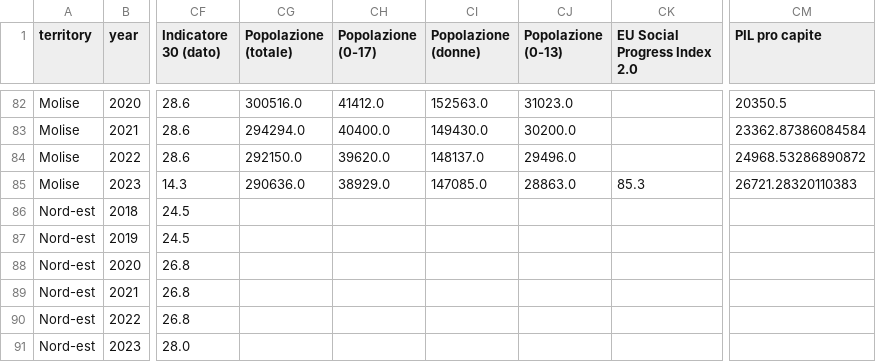
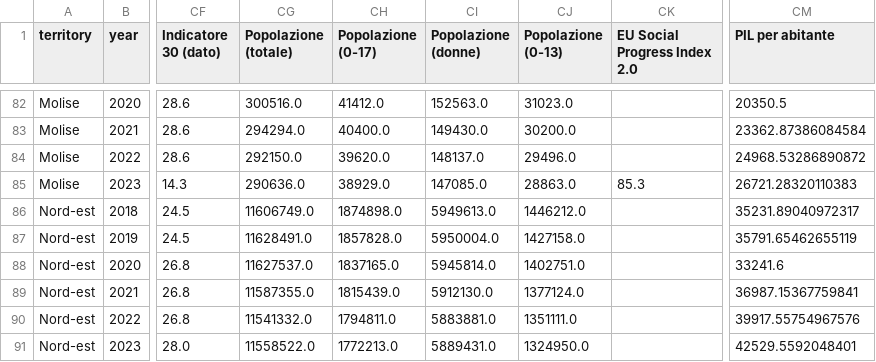
Before and after one commit to aripiz/weworld-indexitalia, a CSV file: data/weworld-index-2025_data.csv, drawn as a sheet; only a part is shown, gaps mark what is left out; the diff covers the shown part only; the diff names each change by its address in the sheet, - before the commit and + after, or states it on an @@ line.

```diff
--- a/data/weworld-index-2025_data.csv
+++ b/data/weworld-index-2025_data.csv
-CM1: PIL pro capite
+CM1: PIL per abitante
-CG86 (Popolazione (totale)): (empty)
+CG86 (Popolazione (totale)): 11606749.0
-CH86 (Popolazione (0-17)): (empty)
+CH86 (Popolazione (0-17)): 1874898.0
-CI86 (Popolazione (donne)): (empty)
+CI86 (Popolazione (donne)): 5949613.0
-CJ86 (Popolazione (0-13)): (empty)
+CJ86 (Popolazione (0-13)): 1446212.0
-CM86 (PIL per abitante): (empty)
+CM86 (PIL per abitante): 35231.89040972317
-CG87 (Popolazione (totale)): (empty)
+CG87 (Popolazione (totale)): 11628491.0
-CH87 (Popolazione (0-17)): (empty)
+CH87 (Popolazione (0-17)): 1857828.0
-CI87 (Popolazione (donne)): (empty)
+CI87 (Popolazione (donne)): 5950004.0
-CJ87 (Popolazione (0-13)): (empty)
+CJ87 (Popolazione (0-13)): 1427158.0
-CM87 (PIL per abitante): (empty)
+CM87 (PIL per abitante): 35791.65462655119
-CG88 (Popolazione (totale)): (empty)
+CG88 (Popolazione (totale)): 11627537.0
-CH88 (Popolazione (0-17)): (empty)
+CH88 (Popolazione (0-17)): 1837165.0
-CI88 (Popolazione (donne)): (empty)
+CI88 (Popolazione (donne)): 5945814.0
-CJ88 (Popolazione (0-13)): (empty)
+CJ88 (Popolazione (0-13)): 1402751.0
-CM88 (PIL per abitante): (empty)
+CM88 (PIL per abitante): 33241.6
-CG89 (Popolazione (totale)): (empty)
+CG89 (Popolazione (totale)): 11587355.0
-CH89 (Popolazione (0-17)): (empty)
+CH89 (Popolazione (0-17)): 1815439.0
-CI89 (Popolazione (donne)): (empty)
+CI89 (Popolazione (donne)): 5912130.0
-CJ89 (Popolazione (0-13)): (empty)
+CJ89 (Popolazione (0-13)): 1377124.0
-CM89 (PIL per abitante): (empty)
+CM89 (PIL per abitante): 36987.15367759841
-CG90 (Popolazione (totale)): (empty)
+CG90 (Popolazione (totale)): 11541332.0
-CH90 (Popolazione (0-17)): (empty)
+CH90 (Popolazione (0-17)): 1794811.0
-CI90 (Popolazione (donne)): (empty)
+CI90 (Popolazione (donne)): 5883881.0
-CJ90 (Popolazione (0-13)): (empty)
+CJ90 (Popolazione (0-13)): 1351111.0
-CM90 (PIL per abitante): (empty)
+CM90 (PIL per abitante): 39917.55754967576
-CG91 (Popolazione (totale)): (empty)
+CG91 (Popolazione (totale)): 11558522.0
-CH91 (Popolazione (0-17)): (empty)
+CH91 (Popolazione (0-17)): 1772213.0
-CI91 (Popolazione (donne)): (empty)
+CI91 (Popolazione (donne)): 5889431.0
-CJ91 (Popolazione (0-13)): (empty)
+CJ91 (Popolazione (0-13)): 1324950.0
-CM91 (PIL per abitante): (empty)
+CM91 (PIL per abitante): 42529.5592048401
```
Also changed, not shown: 143 edited cells elsewhere in this file, 10 other files.
